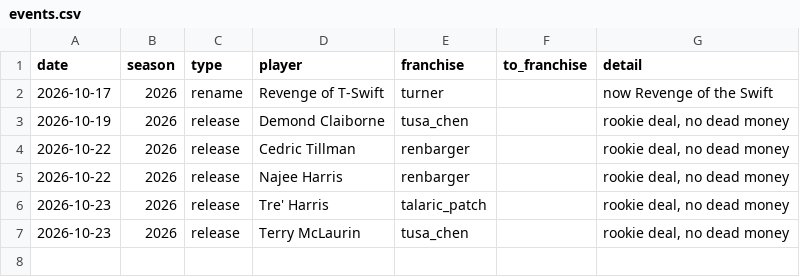
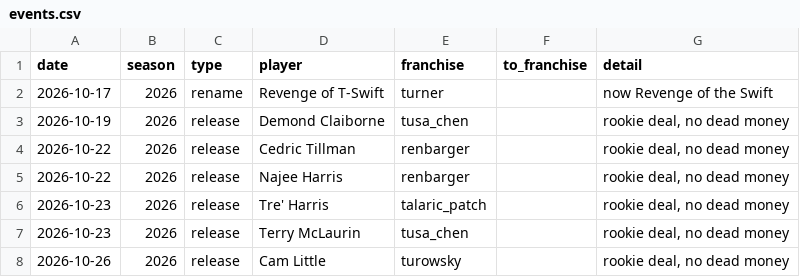
Before and after one commit to StarWarsDynasty/starwarsdynasty.github.io, a CSV file: data/events.csv, drawn as a sheet.

```diff
--- a/data/events.csv
+++ b/data/events.csv
@@ -7 +7,2 @@ date,season,type,player,franchise,to_franchise,detail
 2026-10-23,2026,release,Terry McLaurin,tusa_chen,,"rookie deal, no dead money"
+2026-10-26,2026,release,Cam Little,turowsky,,"rookie deal, no dead money"
```
Also changed, not shown: data/contracts.csv, 3 other files.
